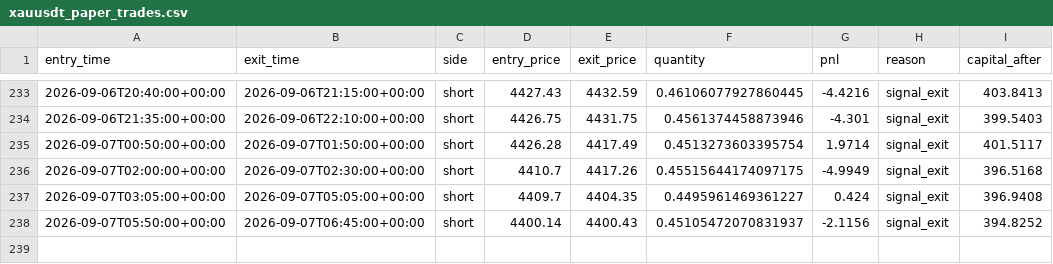
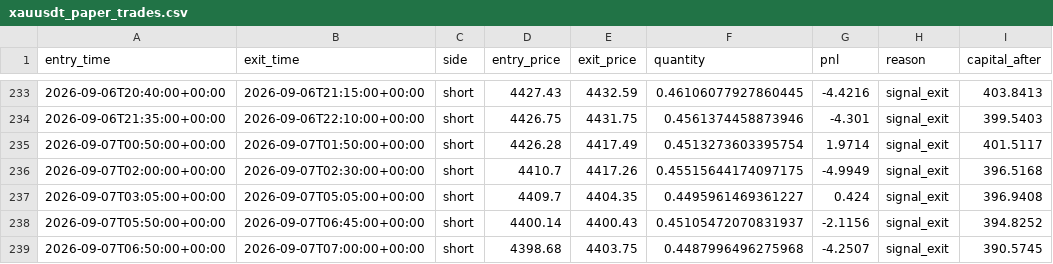
Before and after one commit to laluyadavreturn-dotcom/XAUUSDT-paper-bot, a CSV file: xauusdt_paper_trades.csv, drawn as a sheet; only a part is shown, gaps mark what is left out.

```diff
--- a/xauusdt_paper_trades.csv
+++ b/xauusdt_paper_trades.csv
@@ -238 +238,2 @@ entry_time,exit_time,side,entry_price,exit_price,quantity,pnl,reason,capital_aft
 2026-09-07T05:50:00+00:00,2026-09-07T06:45:00+00:00,short,4400.14,4400.43,0.45105472070831937,-2.1156,signal_exit,394.8252
+2026-09-07T06:50:00+00:00,2026-09-07T07:00:00+00:00,short,4398.68,4403.75,0.4487996496275968,-4.2507,signal_exit,390.5745
```
Also changed, not shown: 1 other file.
